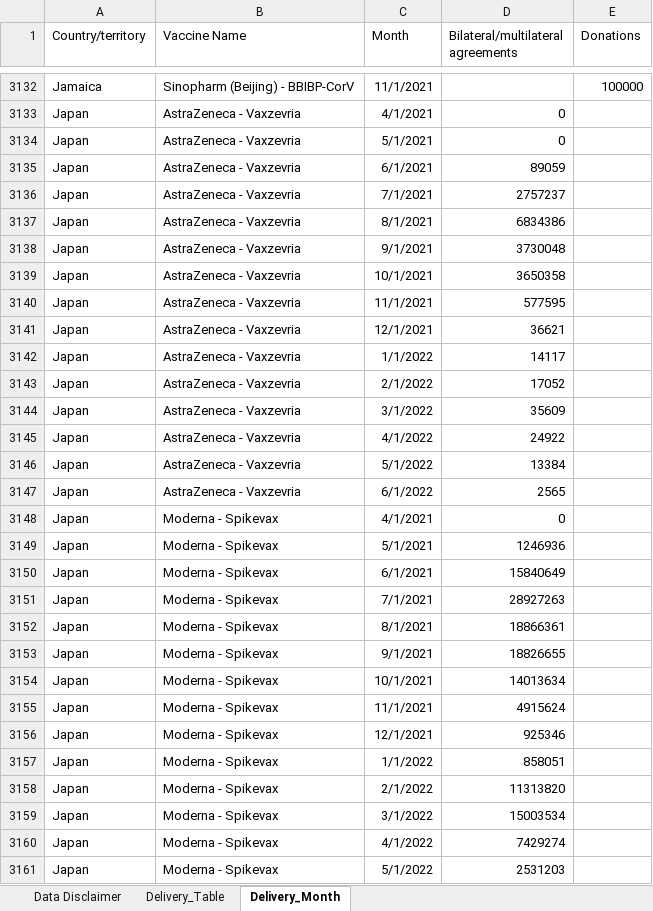
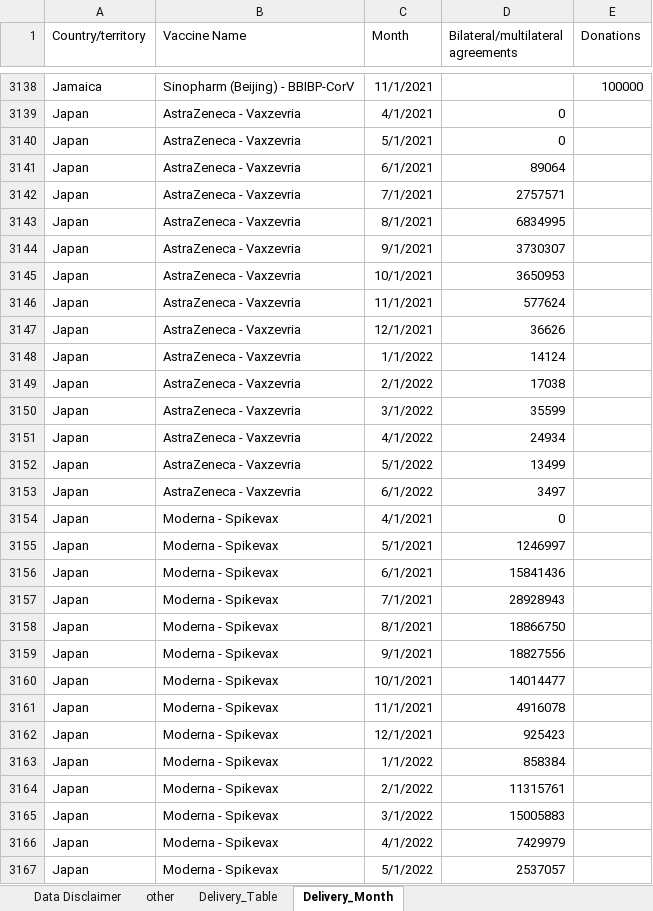
Before and after one commit to brooksdonald/cvap, an Excel workbook: data/_input/base_supply_received_current.xlsx, sheet Delivery_Month, drawn as a sheet; only a part is shown, gaps mark what is left out; values as stored, in another font and other column widths than the file's, no borders; table styles not drawn; addresses are those after the commit; the diff covers the shown part only; the diff names each change by its address in the sheet, - before the commit and + after, or states it on an @@ line.

```diff
--- a/data/_input/base_supply_received_current.xlsx (sheet Delivery_Month)
+++ b/data/_input/base_supply_received_current.xlsx (sheet Delivery_Month)
+sheet tab: other
-D3141: 89059
+D3141: 89064
-D3142: 2757237
+D3142: 2757571
-D3143: 6834386
+D3143: 6834995
-D3144: 3730048
+D3144: 3730307
-D3145: 3650358
+D3145: 3650953
-D3146: 577595
+D3146: 577624
-D3147: 36621
+D3147: 36626
-D3148: 14117
+D3148: 14124
-D3149: 17052
+D3149: 17038
-D3150: 35609
+D3150: 35599
-D3151: 24922
+D3151: 24934
-D3152: 13384
+D3152: 13499
-D3153: 2565
+D3153: 3497
-D3155: 1246936
+D3155: 1246997
-D3156: 15840649
+D3156: 15841436
-D3157: 28927263
+D3157: 28928943
-D3158: 18866361
+D3158: 18866750
-D3159: 18826655
+D3159: 18827556
-D3160: 14013634
+D3160: 14014477
-D3161: 4915624
+D3161: 4916078
-D3162: 925346
+D3162: 925423
-D3163: 858051
+D3163: 858384
-D3164: 11313820
+D3164: 11315761
-D3165: 15003534
+D3165: 15005883
-D3166: 7429274
+D3166: 7429979
-D3167: 2531203
+D3167: 2537057
```
Also changed, not shown: 20 added rows, 4 removed rows and 154 edited cells elsewhere in this sheet, sheet Delivery_Table, charts or pictures, data/_input/base_supply_received_lastmonth.xlsx, data/_input/base_supply_received_twomonth.xlsx, 17 other files.
